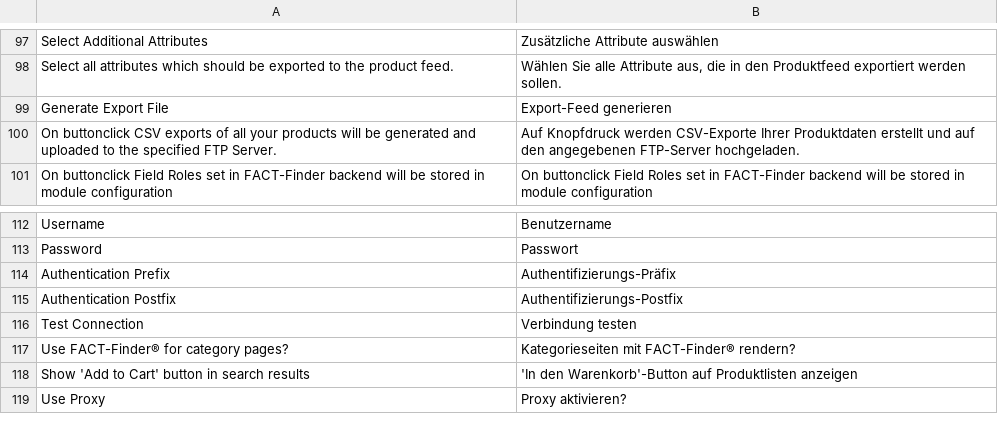
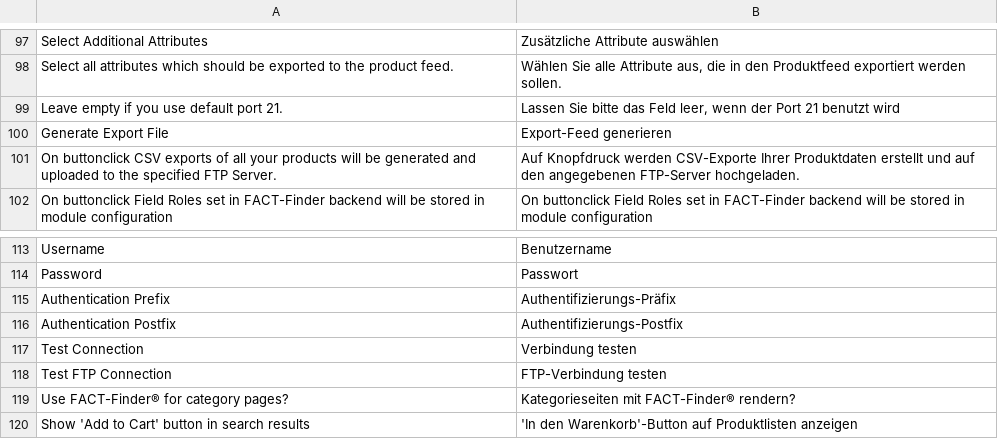
Before and after one commit to FACT-Finder-Web-Components/magento2-module, a CSV file: src/i18n/de_DE.csv, drawn as a sheet; only a part is shown, gaps mark what is left out; the shorter side is filled out with more unchanged rows; the diff names each change by its address in the sheet, - before the commit and + after, or states it on an @@ line.

Commit message:
FFWEB-1612: Reworked test ftp connection + changelog entry + tests

```diff
--- a/src/i18n/de_DE.csv
+++ b/src/i18n/de_DE.csv
+row 99: Leave empty if you use default port 21. | Lassen Sie bitte das Feld leer, wenn der Port 21 benutzt wird
+row 118: Test FTP Connection | FTP-Verbindung testen
```
Also changed, not shown: 8 other files.
